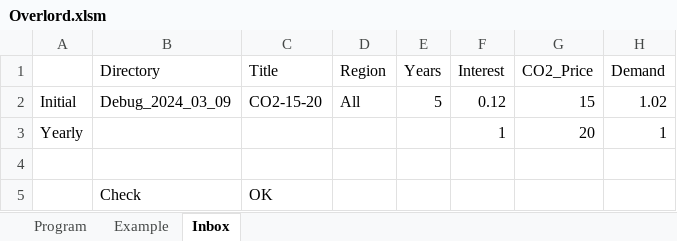
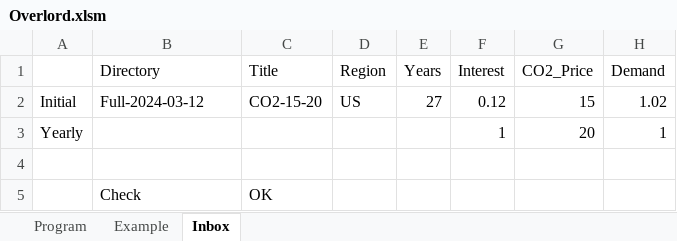
Before and after one commit to cliffgold/Optimize, an Excel workbook: Macro/Overlord.xlsm, sheet Inbox, drawn as a sheet; only a part is shown; values as stored, in another font and other column widths than the file's, no borders; the diff names each change by its address in the sheet, - before the commit and + after, or states it on an @@ line.

```diff
--- a/Macro/Overlord.xlsm (sheet Inbox)
+++ b/Macro/Overlord.xlsm (sheet Inbox)
-B2 (Directory): Debug_2024_03_09
+B2 (Directory): Full-2024-03-12
-D2 (Region): All
+D2 (Region): US
-E2 (Years): 5
+E2 (Years): 27
```
Also changed, not shown: sheet Program, Template/Compare_Template.xlsm, Template/Results_Template.xlsm, 2 other files.
